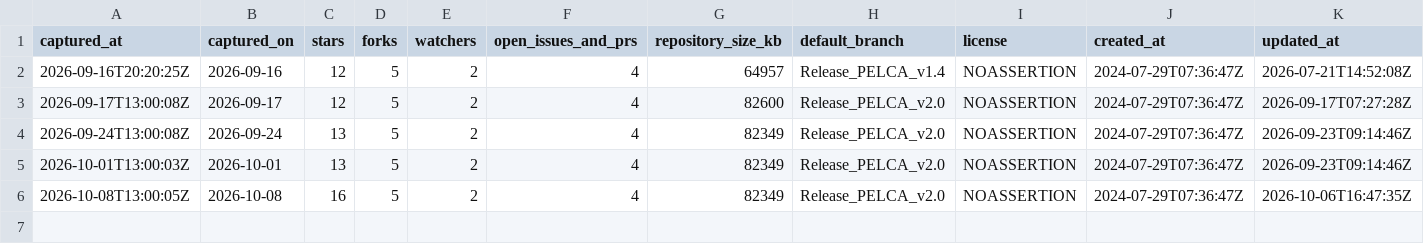
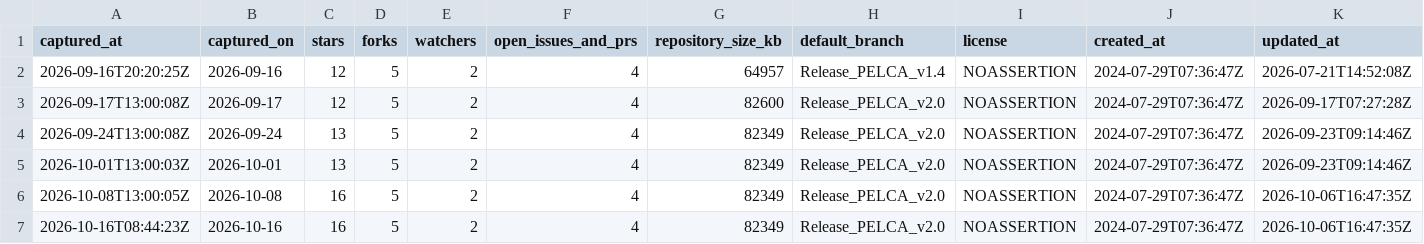
Before and after one commit to pelca-analytics/pelca-analytics.github.io, a CSV file: repository_snapshots.csv, drawn as a sheet; only a part is shown; rows hold the shown columns only; the diff names each change by its address in the sheet, - before the commit and + after, or states it on an @@ line.

```diff
--- a/repository_snapshots.csv
+++ b/repository_snapshots.csv
+row 7: 2026-10-16T08:44:23Z | 2026-10-16 | 16 | 5 | 2 | 4 | 82349 | Release_PELCA_v2.0 | NOASSERTION | 2024-07-29T07:36:47Z | 2026-10-06T16:47:35Z
```
Also changed, not shown: paths_history.csv, referrers_history.csv, 14 other files.
